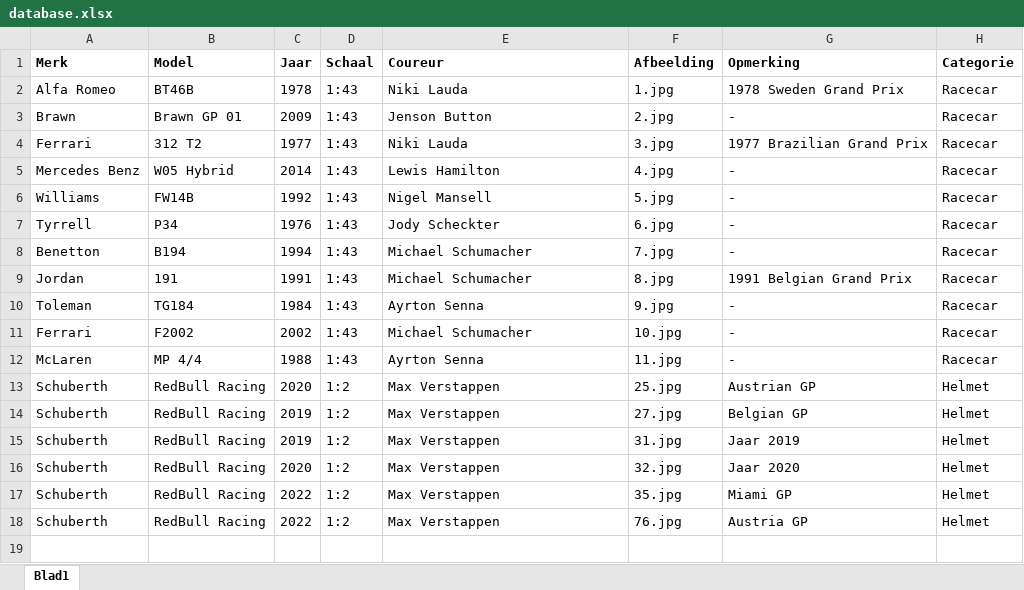
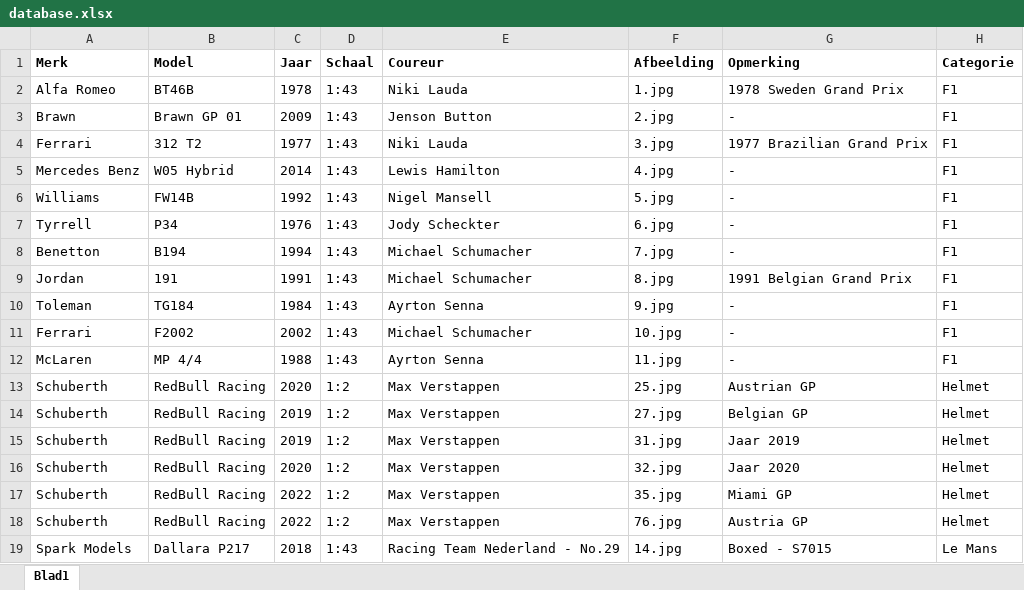
Before and after one commit to Conroy95/DiecastCollection, an Excel workbook: data/database.xlsx, sheet Blad1, drawn as a sheet; values as stored, in another font and other column widths than the file's, no borders; table styles not drawn; the diff names each change by its address in the sheet, - before the commit and + after, or states it on an @@ line.

Commit message:
Update database.xlsx

```diff
--- a/data/database.xlsx (sheet Blad1)
+++ b/data/database.xlsx (sheet Blad1)
-H2:H12 (Categorie): Racecar
+H2:H12 (Categorie): F1
+row 19: Spark Models | Dallara P217 | 2018 | 1:43 | Racing Team Nederland - No.29 | 14.jpg | Boxed - S7015 | Le Mans
```
